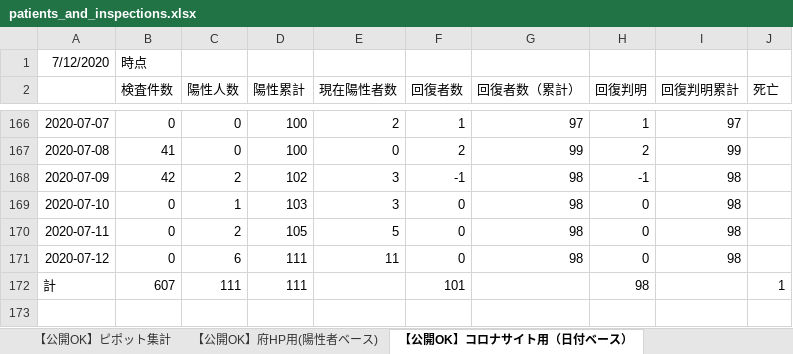
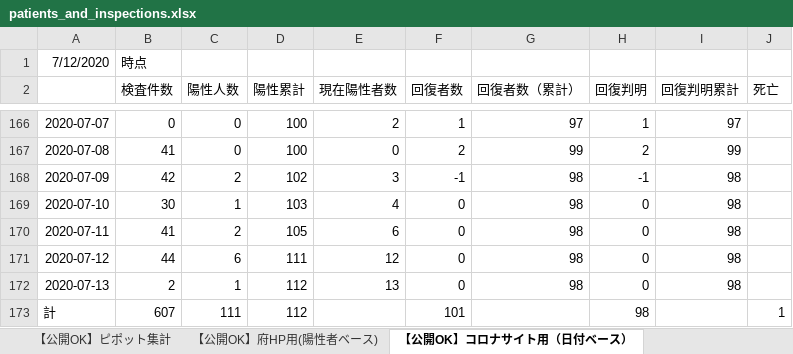
Before and after one commit to yotemuku/covid19, an Excel workbook: data/patients_and_inspections.xlsx, sheet 【公開OK】コロナサイト用（日付ベース）, drawn as a sheet; only a part is shown, gaps mark what is left out; values as stored, in another font and other column widths than the file's, no borders; addresses are those after the commit; the diff names each change by its address in the sheet, - before the commit and + after, or states it on an @@ line.

```diff
--- a/data/patients_and_inspections.xlsx (sheet 【公開OK】コロナサイト用（日付ベース）)
+++ b/data/patients_and_inspections.xlsx (sheet 【公開OK】コロナサイト用（日付ベース）)
-B169 (検査件数): 0
+B169 (検査件数): 30
-E169 (現在陽性者数): 3
+E169 (現在陽性者数): 4
-B170 (検査件数): 0
+B170 (検査件数): 41
-E170 (現在陽性者数): 5
+E170 (現在陽性者数): 6
-B171 (検査件数): 0
+B171 (検査件数): 44
-E171 (現在陽性者数): 11
+E171 (現在陽性者数): 12
+row 172: 2020-07-13 | 2 | 1 | 112 | 13 | 0 | 98 | 0 | 98
-D173 (陽性累計): 111
+D173 (陽性累計): 112
```
Also changed, not shown: sheet 【公開OK】府HP用(陽性者ベース), 1 other file.
